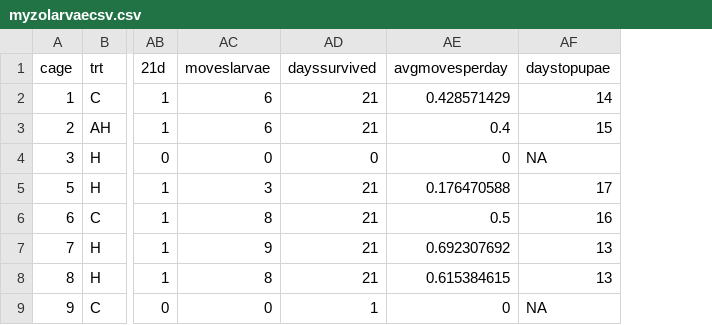
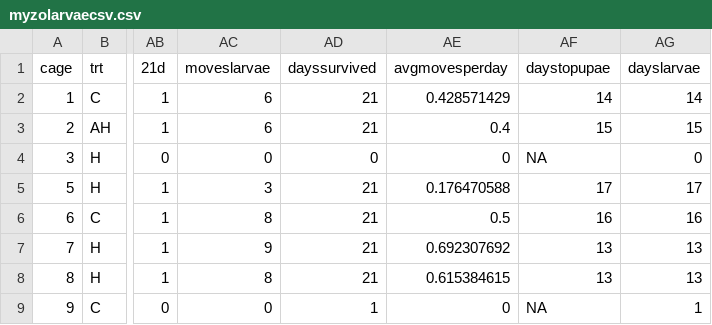
Before and after one commit to smucciolo/myzo-n-monarchs, a CSV file: myzolarvaecsv.csv, drawn as a sheet; only a part is shown, gaps mark what is left out; the diff names each change by its address in the sheet, - before the commit and + after, or states it on an @@ line.

Commit message:
Add files via upload

```diff
--- a/myzolarvaecsv.csv
+++ b/myzolarvaecsv.csv
+column AG (dayslarvae), rows 2-9: 14 | 15 | 0 | 17 | 16 | 13 | 13 | 1
```
